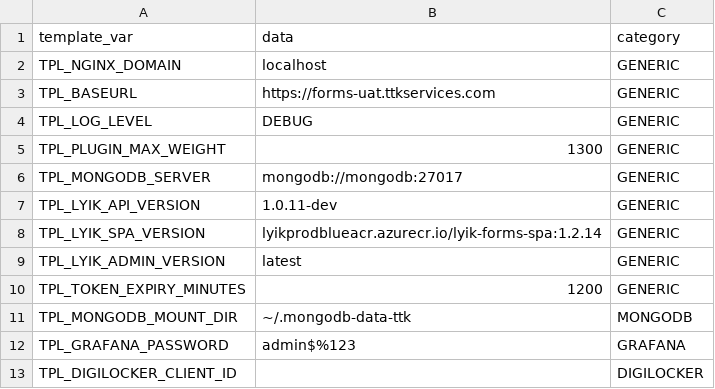
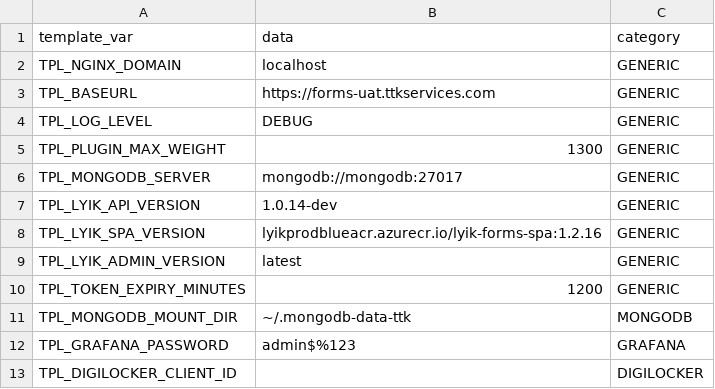
Before and after one commit to lyikadmin/lyik_ttk, a CSV file: master_config/base.master.csv, drawn as a sheet; only a part is shown.

```diff
--- a/master_config/base.master.csv
+++ b/master_config/base.master.csv
@@ -6,4 +6,4 @@ TPL_PLUGIN_MAX_WEIGHT,1300,GENERIC
 TPL_MONGODB_SERVER,mongodb://mongodb:27017,GENERIC
-TPL_LYIK_API_VERSION,1.0.11-dev,GENERIC
-TPL_LYIK_SPA_VERSION,lyikprodblueacr.azurecr.io/lyik-forms-spa:1.2.14,GENERIC
+TPL_LYIK_API_VERSION,1.0.14-dev,GENERIC
+TPL_LYIK_SPA_VERSION,lyikprodblueacr.azurecr.io/lyik-forms-spa:1.2.16,GENERIC
 TPL_LYIK_ADMIN_VERSION,latest,GENERIC
```
Also changed, not shown: 8 other files.
